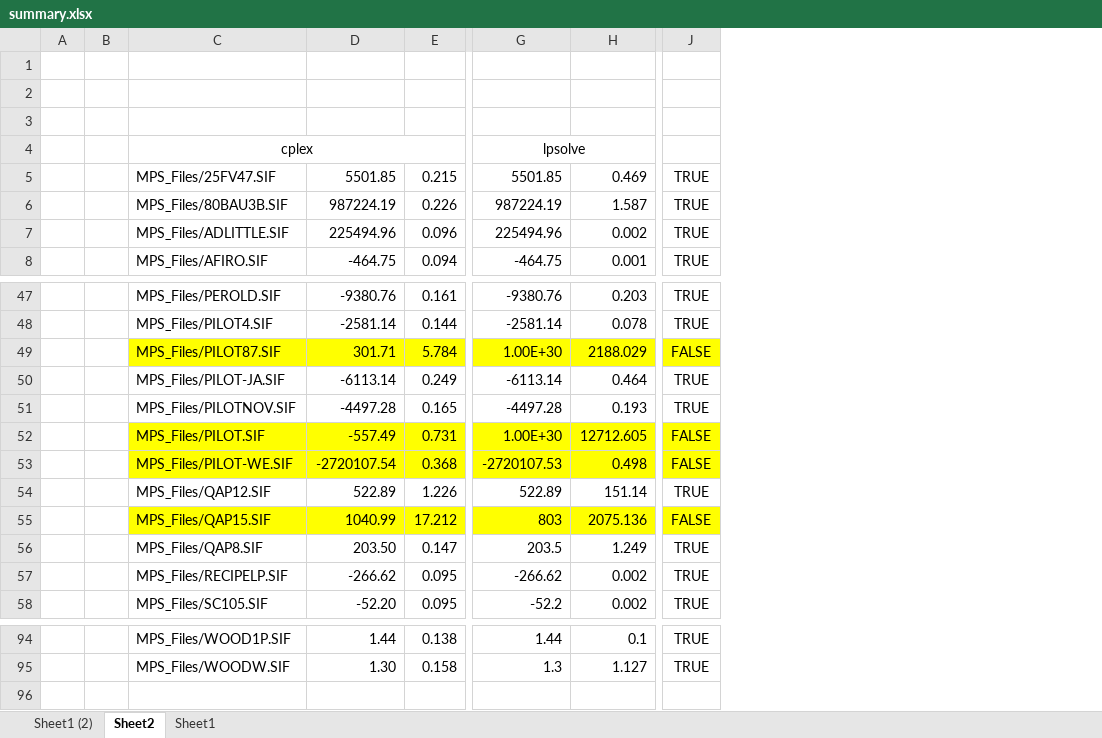
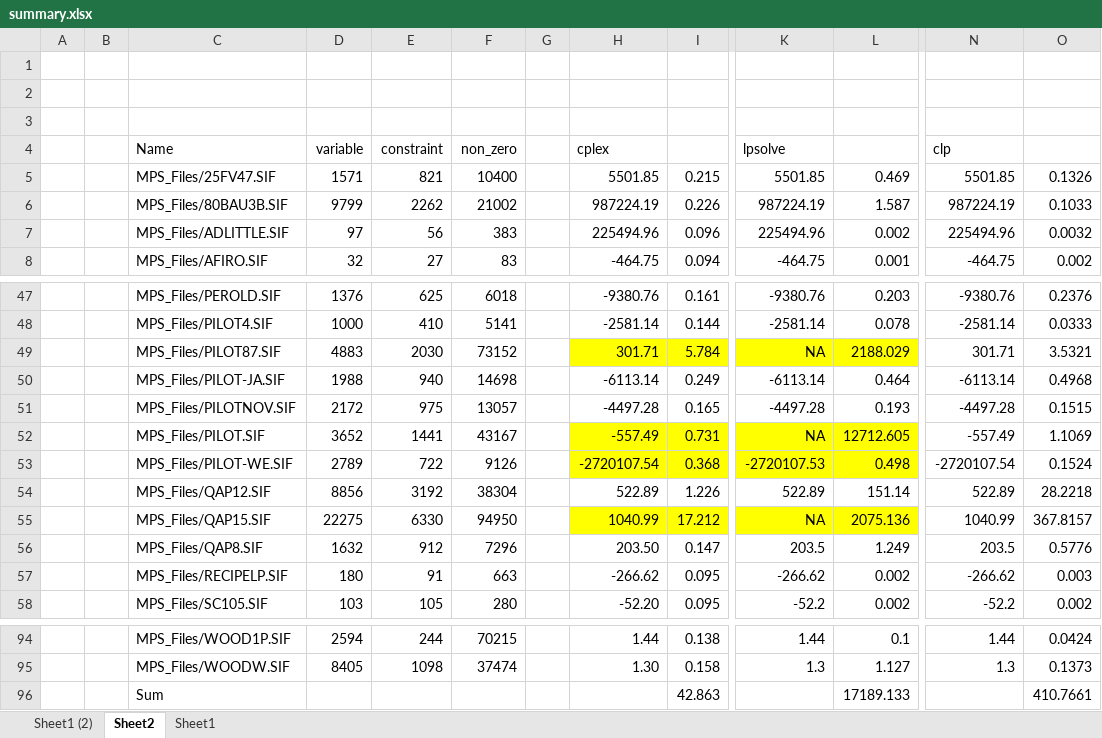
Before and after one commit to dengfaheng/lp_solve_test, an Excel workbook: result/summary.xlsx, sheet Sheet2, drawn as a sheet; only a part is shown, gaps mark what is left out; values as stored, in another font and other column widths than the file's, no borders; removed rows and columns are numbered as before the commit, all else as after; rows hold the shown columns only; the diff names each change by its address in the sheet, - before the commit and + after, or states it on an @@ line.

Commit message:
result

```diff
--- a/result/summary.xlsx (sheet Sheet2)
+++ b/result/summary.xlsx (sheet Sheet2)
+column D, rows 5-8: 1571 | 9799 | 97 | 32; rows 47-58: 1376 | 1000 | 4883 | 1988 | 2172 | 3652 | 2789 | 8856 | 22275 | 1632 | 180 | 103; rows 94-95: 2594 | 8405
+column E, rows 5-8: 821 | 2262 | 56 | 27; rows 47-58: 625 | 410 | 2030 | 940 | 975 | 1441 | 722 | 3192 | 6330 | 912 | 91 | 105; rows 94-95: 244 | 1098
+column F, rows 5-8: 10400 | 21002 | 383 | 83; rows 47-58: 6018 | 5141 | 73152 | 14698 | 13057 | 43167 | 9126 | 38304 | 94950 | 7296 | 663 | 280; rows 94-95: 70215 | 37474
+column G, empty
-column J, rows 5-8: all TRUE; rows 47-58: TRUE | TRUE | FALSE | TRUE | TRUE | FALSE | FALSE | TRUE | FALSE | TRUE | TRUE | TRUE; rows 94-95: TRUE | TRUE
+column N, rows 5-8: 5501.85 | 987224.19 | 225494.96 | -464.75; rows 47-58: -9380.76 | -2581.14 | 301.71 | -6113.14 | -4497.28 | -557.49 | -2720107.54 | 522.89 | 1040.99 | 203.5 | -266.62 | -52.2; rows 94-95: 1.44 | 1.3
+column O, rows 5-8: 0.1326 | 0.1033 | 0.0032 | 0.002; rows 47-58: 0.2376 | 0.0333 | 3.5321 | 0.4968 | 0.1515 | 1.1069 | 0.1524 | 28.2218 | 367.8157 | 0.5776 | 0.003 | 0.002; rows 94-95: 0.0424 | 0.1373
-row 4:  |  | cplex |  |  | lpsolve
+row 4:  |  | Name | variable | constraint | non_zero |  | cplex |  | lpsolve |  | clp
-C49 fill: #FFFF00
+C49 fill: none
-K49: 1.00E+30
+K49: NA
-C52:C53 fill: #FFFF00
+C52:C53 fill: none
-K52: 1.00E+30
+K52: NA
-C55 fill: #FFFF00
+C55 fill: none
-K55: 803
+K55: NA
+row 96:  |  | Sum |  |  |  |  |  | 42.863 |  | 17189.133 |  | 410.7661
```
Also changed, not shown: 2 other files.
